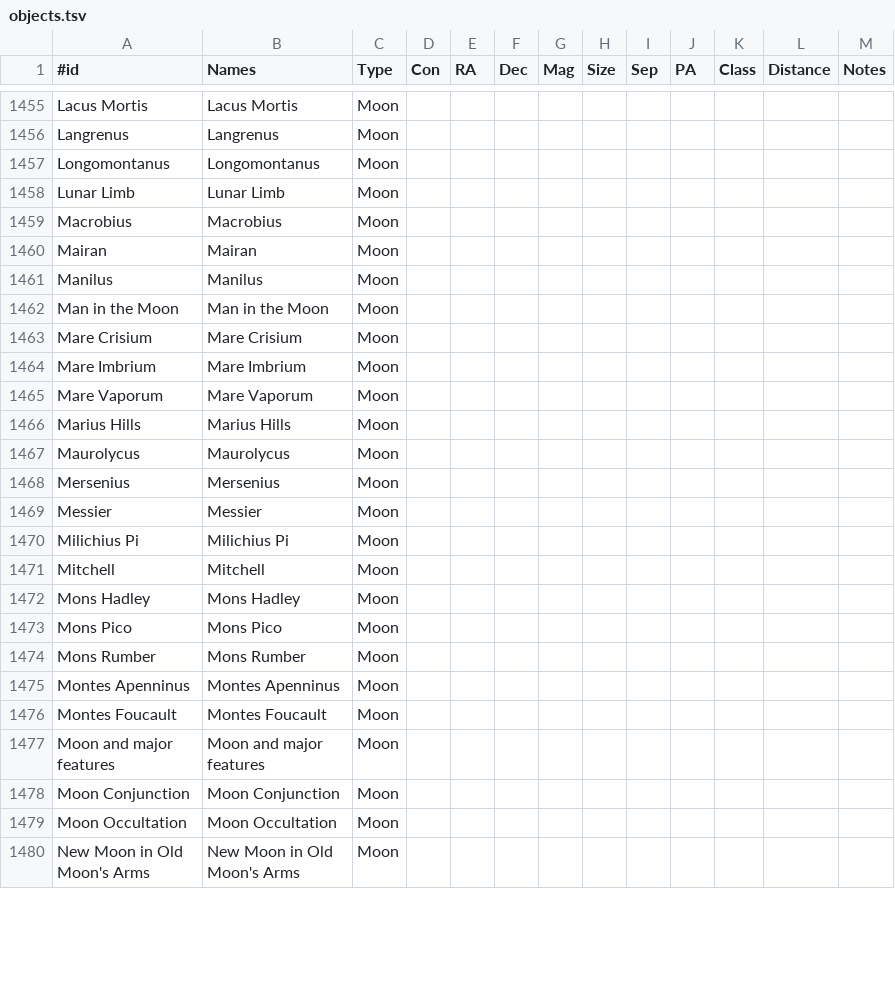
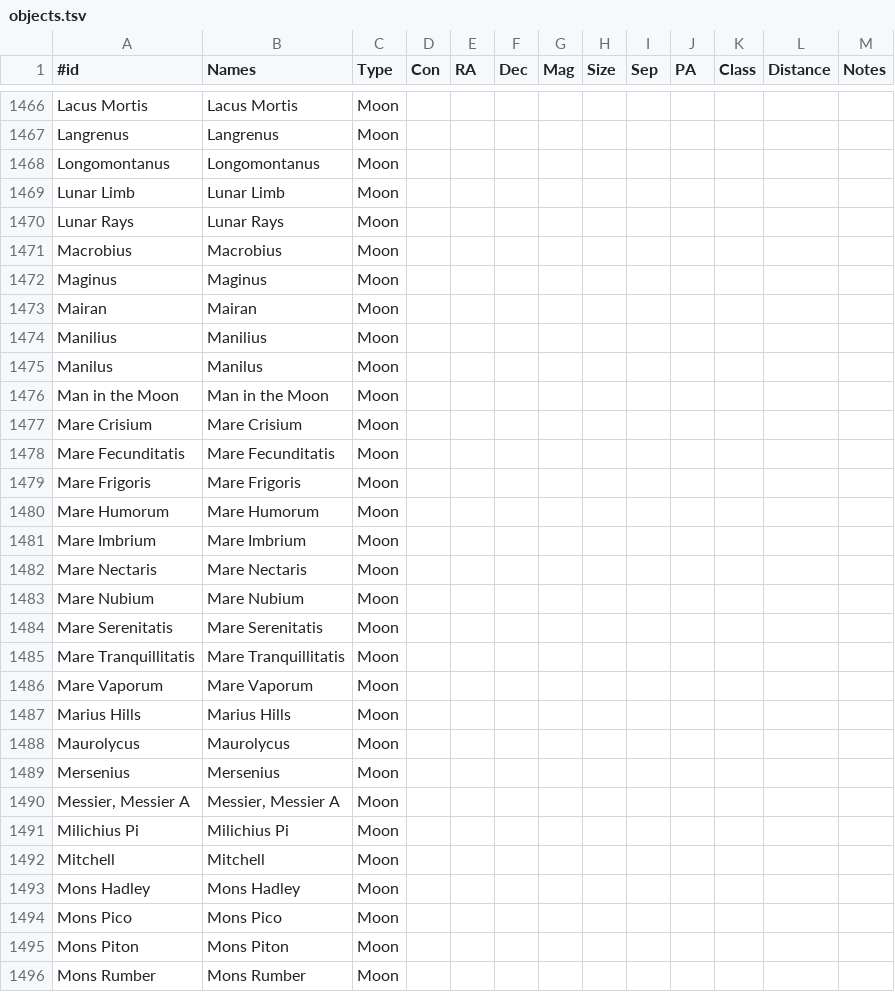
Before and after one commit to jonathanacross/astrodb, a TSV file: data/objects.tsv, drawn as a sheet; only a part is shown, gaps mark what is left out; the shorter side is filled out with more unchanged rows; removed rows and columns are numbered as before the commit, all else as after; the diff covers the shown part only; the diff names each change by its address in the sheet, - before the commit and + after, or states it on an @@ line.

```diff
--- a/data/objects.tsv
+++ b/data/objects.tsv
+row 1470: Lunar Rays | Lunar Rays | Moon
+row 1472: Maginus | Maginus | Moon
+row 1474: Manilius | Manilius | Moon
+row 1478: Mare Fecunditatis | Mare Fecunditatis | Moon
+row 1479: Mare Frigoris | Mare Frigoris | Moon
+row 1480: Mare Humorum | Mare Humorum | Moon
+row 1482: Mare Nectaris | Mare Nectaris | Moon
+row 1483: Mare Nubium | Mare Nubium | Moon
+row 1484: Mare Serenitatis | Mare Serenitatis | Moon
+row 1485: Mare Tranquillitatis | Mare Tranquillitatis | Moon
-row 1469: Messier | Messier | Moon
+row 1490: Messier, Messier A | Messier, Messier A | Moon
+row 1495: Mons Piton | Mons Piton | Moon
```
Also changed, not shown: 21 added rows, 3 removed rows and 10 edited cells elsewhere in this file, data/observations.tsv, data/programs.tsv.
